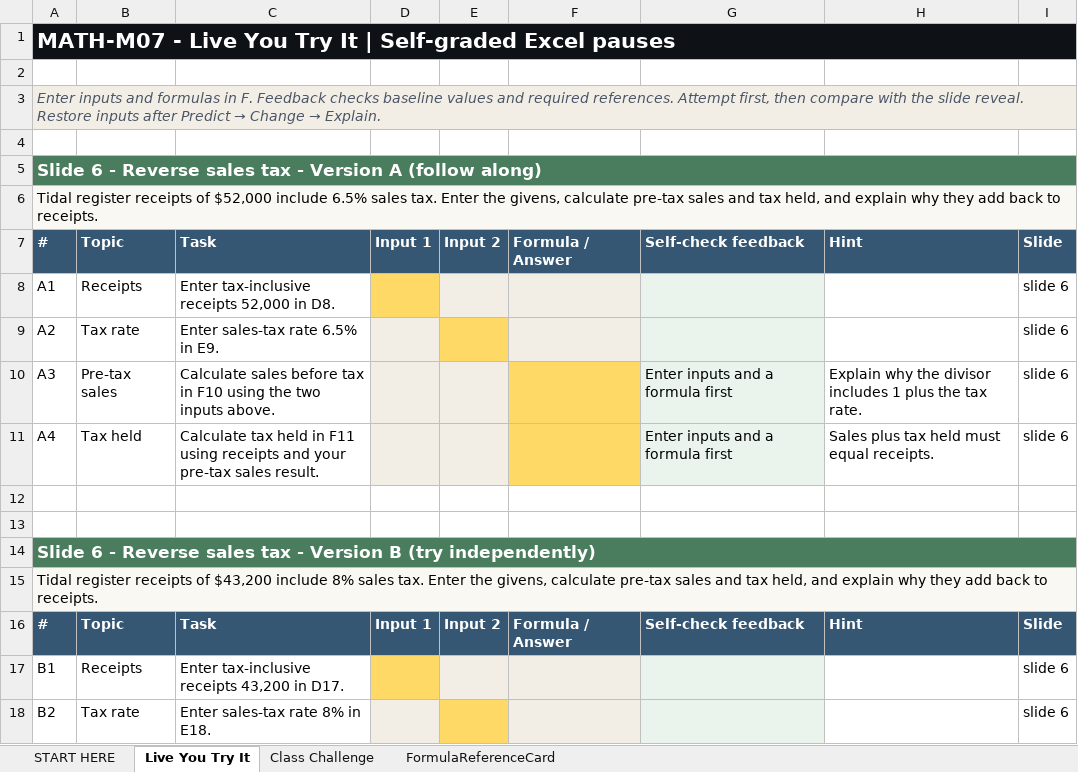
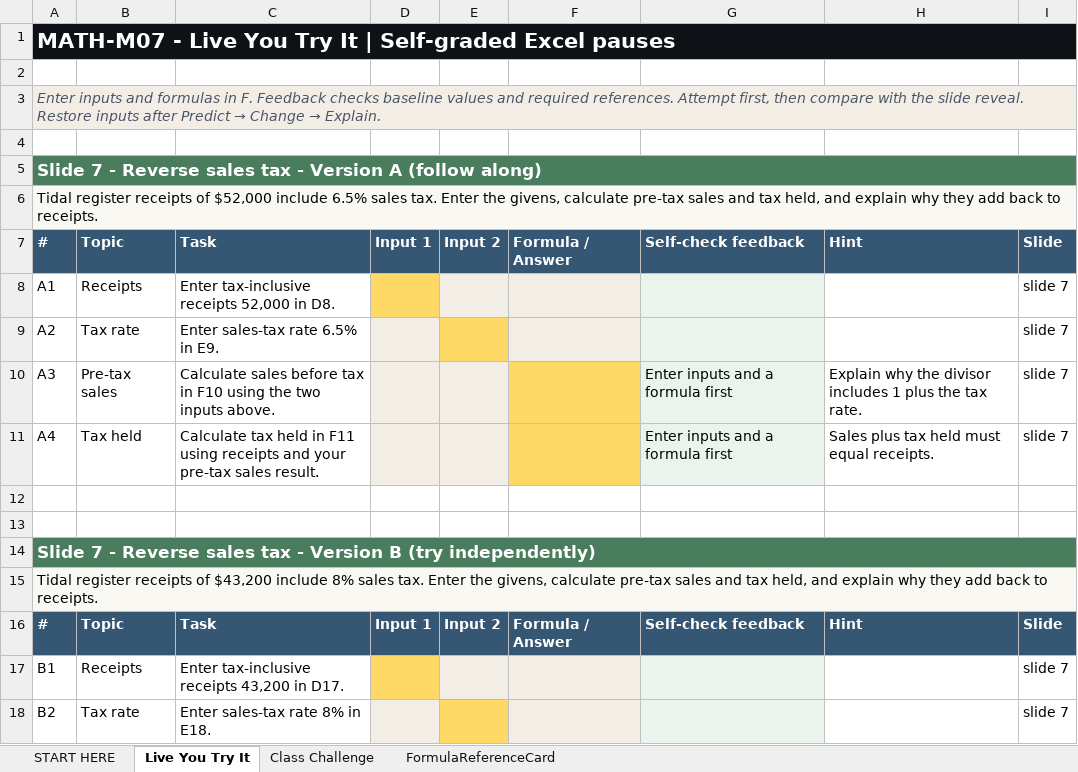
Before and after one commit to bevitts-design/BUS123-Solving-Business-Problems-with-Technology, an Excel workbook: MATH/M07/bus123-math-m07-l01-starter.xlsx, sheet Live You Try It, drawn as a sheet; only a part is shown; values as stored, in another font and other column widths than the file's, no borders; the diff covers the shown part only; the diff names each change by its address in the sheet, - before the commit and + after, or states it on an @@ line.

Commit message:
new slide

```diff
--- a/MATH/M07/bus123-math-m07-l01-starter.xlsx (sheet Live You Try It)
+++ b/MATH/M07/bus123-math-m07-l01-starter.xlsx (sheet Live You Try It)
-A5: Slide 6 - Reverse…
+A5: Slide 7 - Reverse…
-I8:I11: slide 6
+I8:I11: slide 7
-A14: Slide 6 - Reverse…
+A14: Slide 7 - Reverse…
-I17:I18: slide 6
+I17:I18: slide 7
```
Also changed, not shown: 14 edited cells elsewhere in this sheet, sheet START HERE, 3 other files.
